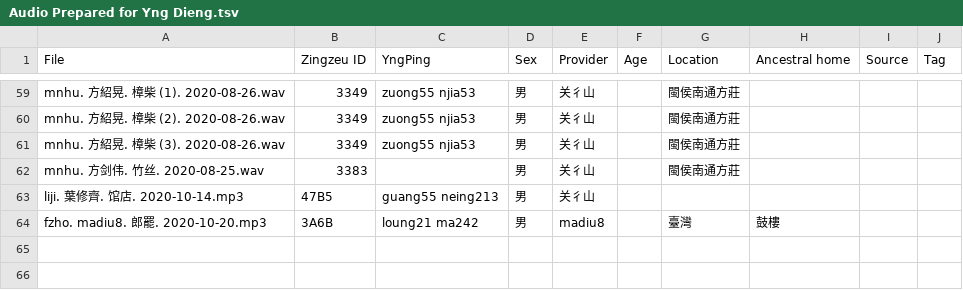
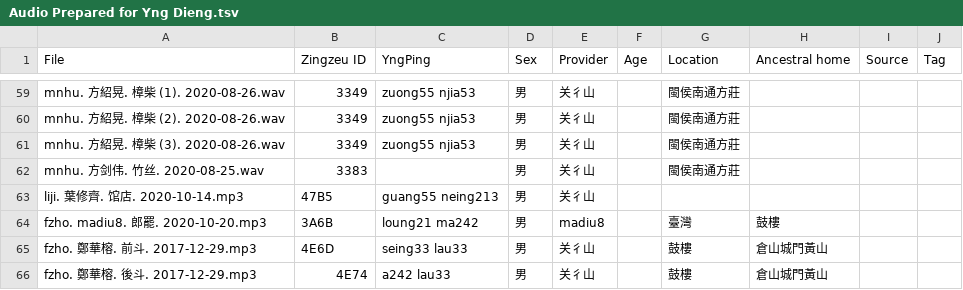
Before and after one commit to MindongLab/cdo-corpus, a TSV file: audio feng/Audio Prepared for Yng Dieng.tsv, drawn as a sheet; only a part is shown, gaps mark what is left out; the diff names each change by its address in the sheet, - before the commit and + after, or states it on an @@ line.

```diff
--- a/audio feng/Audio Prepared for Yng Dieng.tsv
+++ b/audio feng/Audio Prepared for Yng Dieng.tsv
+row 65: fzho. 鄭華榕. 前斗. 2017-12-29.mp3 | 4E6D | seing33 lau33 | 男 | 关彳山 |  | 鼓樓 | 倉山城門黃山
+row 66: fzho. 鄭華榕. 後斗. 2017-12-29.mp3 | 4E74 | a242 lau33 | 男 | 关彳山 |  | 鼓樓 | 倉山城門黃山
```
Also changed, not shown: 9 other files.
